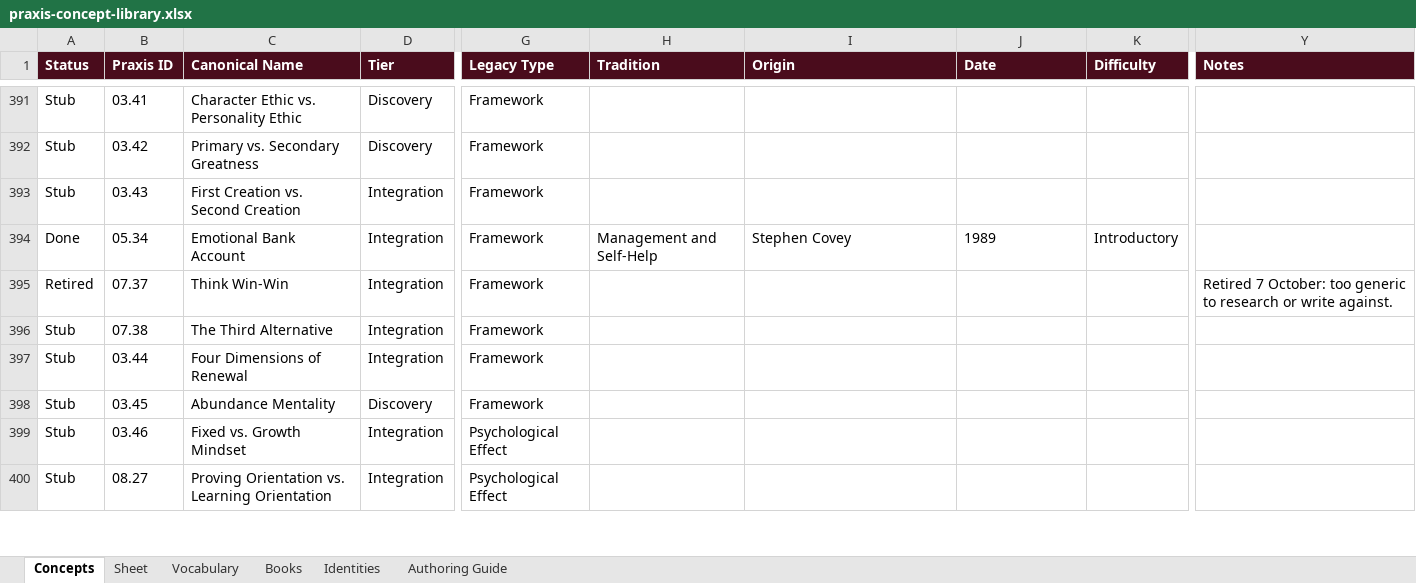
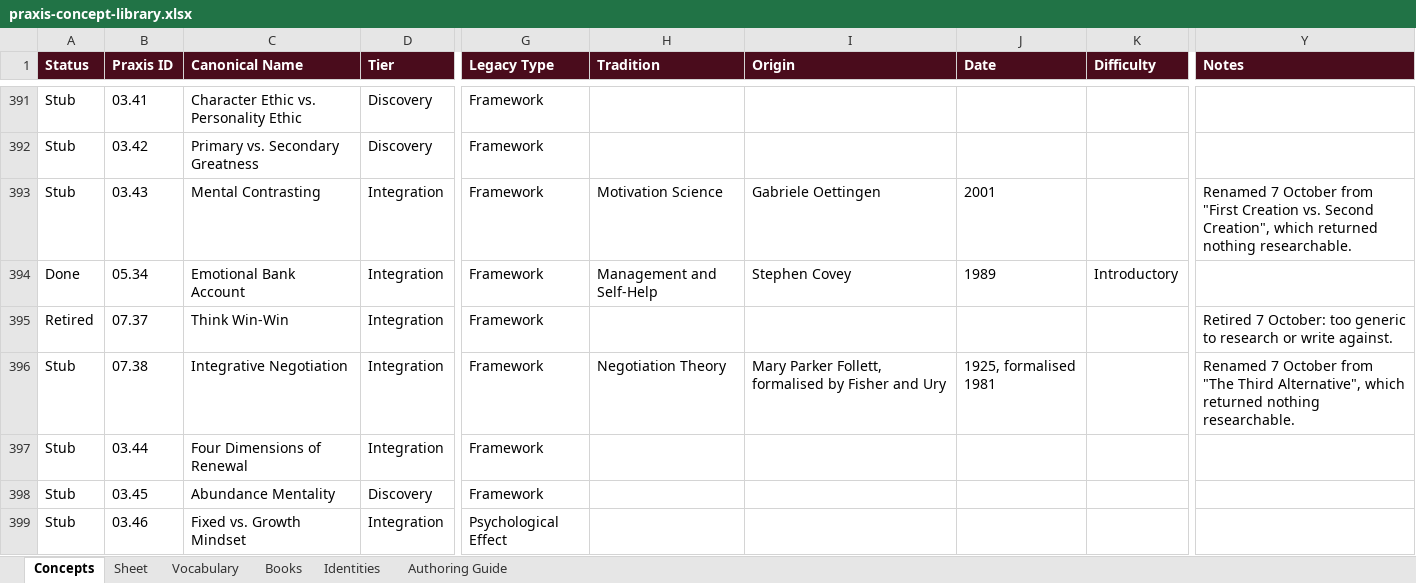
Before and after one commit to AuthoraAcquisition/PraxisNow, an Excel workbook: content/praxis-concept-library.xlsx, sheet Concepts, drawn as a sheet; only a part is shown, gaps mark what is left out; the shorter side is filled out with more unchanged rows; values as stored, in another font and other column widths than the file's, no borders; the diff covers the shown part only; the diff names each change by its address in the sheet, - before the commit and + after, or states it on an @@ line.

```diff
--- a/content/praxis-concept-library.xlsx (sheet Concepts)
+++ b/content/praxis-concept-library.xlsx (sheet Concepts)
-C393 (Canonical Name): First Creation vs. Second Creation
+C393 (Canonical Name): Mental Contrasting
-H393 (Tradition): (empty)
+H393 (Tradition): Motivation Science
-I393 (Origin): (empty)
+I393 (Origin): Gabriele Oettingen
-J393 (Date): (empty)
+J393 (Date): 2001
-Y393 (Notes): (empty)
+Y393 (Notes): Renamed 7 October from "First Creation vs. Second Creation", which returned nothing researchable.
-C396 (Canonical Name): The Third Alternative
+C396 (Canonical Name): Integrative Negotiation
-H396 (Tradition): (empty)
+H396 (Tradition): Negotiation Theory
-I396 (Origin): (empty)
+I396 (Origin): Mary Parker Follett, formalised by Fisher and Ury
-J396 (Date): (empty)
+J396 (Date): 1925, formalised 1981
-Y396 (Notes): (empty)
+Y396 (Notes): Renamed 7 October from "The Third Alternative", which returned nothing researchable.
```
Also changed, not shown: 5 added rows and 69 edited cells elsewhere in this sheet, 4 other files.
